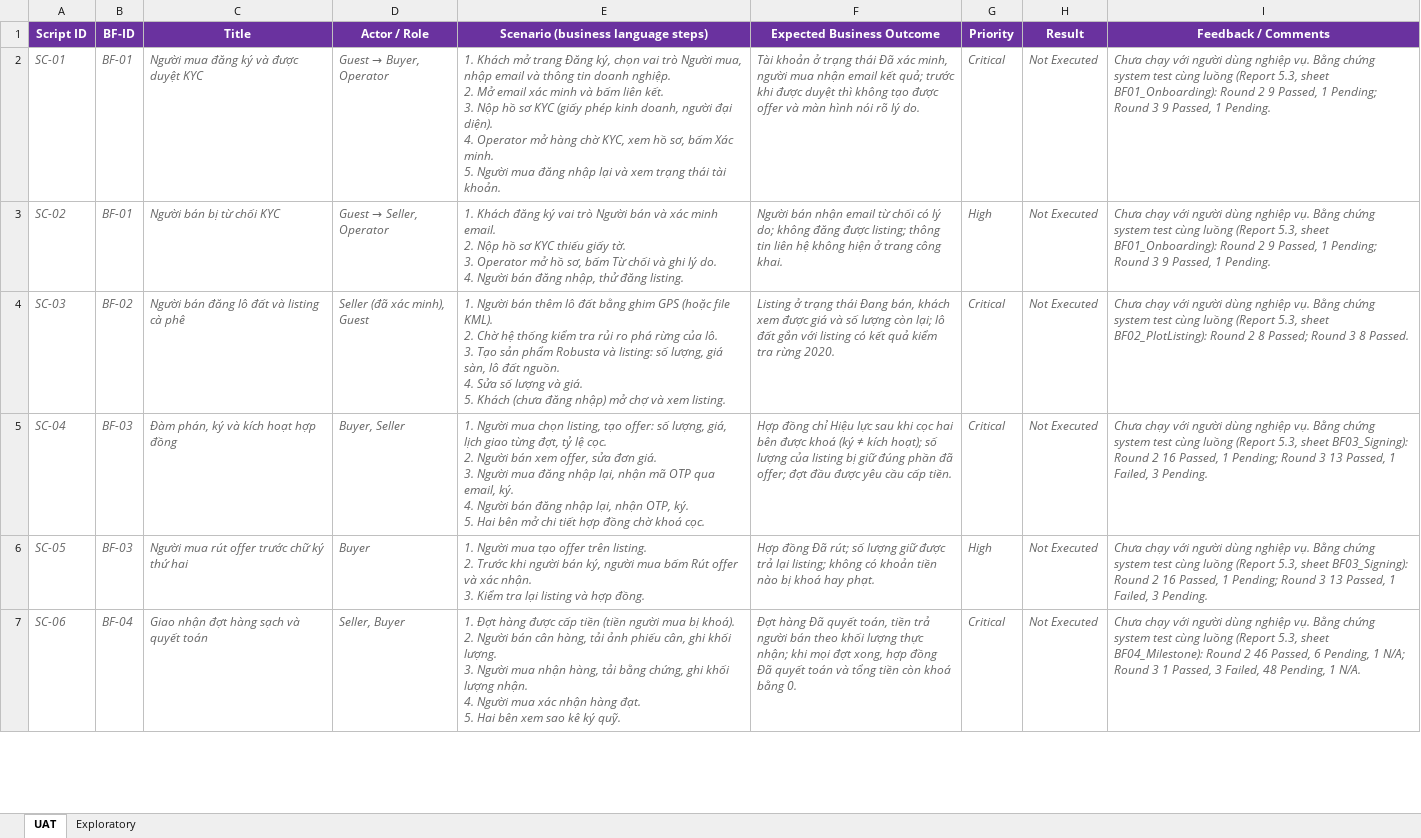
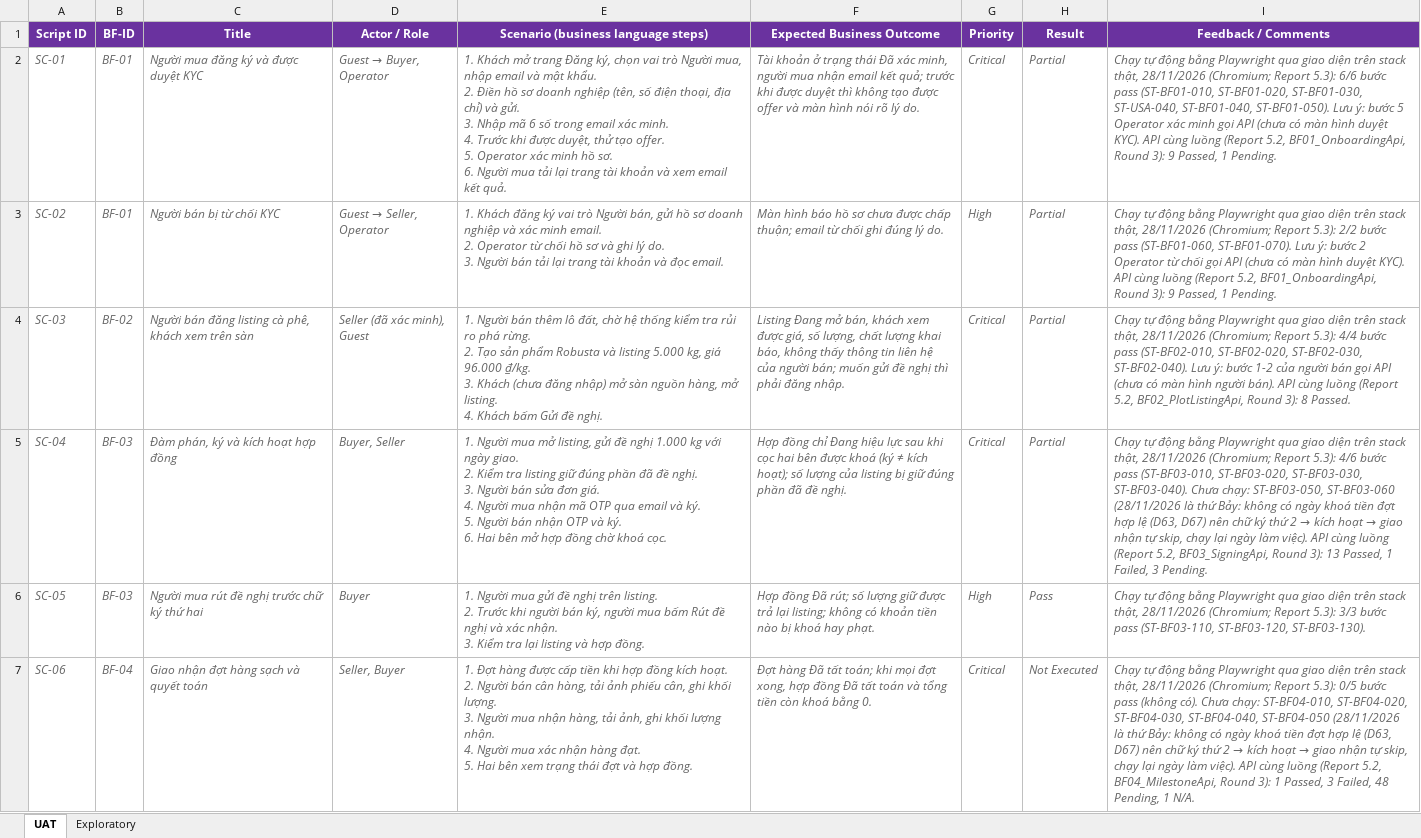
Before and after one commit to redavocado-labs/AgriContract, an Excel workbook: docs/reports/Report-5.5_Acceptance Test Scripts.xlsx, sheet UAT, drawn as a sheet; only a part is shown; values as stored, in another font and other column widths than the file's, no borders; ↵ is a line break in a cell; the diff covers the shown part only; the diff names each change by its address in the sheet, - before the commit and + after, or states it on an @@ line.

Commit message:
docs(reports): Report 5.5 UAT scripts executed by the system tests through the web client
1 Pass, 4 Partial (steps without a screen, or Saturday), 6 Not Executed (no screen yet, API evidence of Report 5.2 named).

```diff
--- a/docs/reports/Report-5.5_Acceptance Test Scripts.xlsx (sheet UAT)
+++ b/docs/reports/Report-5.5_Acceptance Test Scripts.xlsx (sheet UAT)
-E2: …email và thông tin doanh nghiệp. ↵ 2. Mở email xác minh và bấm liên kết. ↵ 3. Nộp hồ sơ KYC (giấy phép kinh doanh, người đại diện). ↵ 4. Operator mở hàng chờ KYC, xem hồ sơ, bấm Xác minh. ↵ 5. Người mua đăng nhập lại và xem trạng thái tài khoản.
+E2: …email và mật khẩu. ↵ 2. Điền hồ sơ doanh nghiệp (tên, số điện thoại, địa chỉ) và gửi. ↵ 3. Nhập mã 6 số trong email xác minh. ↵ 4. Trước khi được duyệt, thử tạo offer. ↵ 5. Operator xác minh hồ sơ. ↵ 6. Người mua tải lại trang tài khoản và xem email kết quả.
-H2:H5 (Result): Not Executed
+H2:H5 (Result): Partial
-I2 (Feedback / Comments): Chưa chạy với người dùng nghiệp vụ. Bằng chứng system test cùng luồng (Report 5.3, sheet BF01_Onboarding): Round 2 9 Passed, 1 Pending; Round 3 9 Passed,…
+I2 (Feedback / Comments): Chạy tự động bằng Playwright qua giao diện trên stack thật, 28/11/2026 (Chromium; Report 5.3): 6/6 bước pass (ST-BF01-010, ST-BF01-020, ST-BF01-030, ST-USA-040, ST-BF01-040, ST-BF01-050). Lưu ý: bước 5 Operator xác minh gọi API (chưa có màn hình duyệt KYC). API cùng luồng (Report 5.2, BF01_OnboardingApi, Round 3): 9 Passed,…
-E3: …trò Người bán và xác minh email. ↵ 2. Nộp hồ sơ KYC thiếu giấy tờ. ↵ 3. Operator mở hồ sơ, bấm Từ chối và ghi lý do. ↵ 4. Người bán đăng nhập, thử đăng listing.
+E3: …trò Người bán, gửi hồ sơ doanh nghiệp và xác minh email. ↵ 2. Operator từ chối hồ sơ và ghi lý do. ↵ 3. Người bán tải lại trang tài khoản và đọc email.
-F3 (Expected Business Outcome): Người bán nhận email từ chối có lý do; không đăng được listing; thông tin liên hệ không hiện ở trang công khai.
+F3 (Expected Business Outcome): Màn hình báo hồ sơ chưa được chấp thuận; email từ chối ghi đúng lý do.
-I3 (Feedback / Comments): Chưa chạy với người dùng nghiệp vụ. Bằng chứng system test cùng luồng (Report 5.3, sheet BF01_Onboarding): Round 2 9 Passed, 1 Pending; Round 3 9 Passed,…
+I3 (Feedback / Comments): Chạy tự động bằng Playwright qua giao diện trên stack thật, 28/11/2026 (Chromium; Report 5.3): 2/2 bước pass (ST-BF01-060, ST-BF01-070). Lưu ý: bước 2 Operator từ chối gọi API (chưa có màn hình duyệt KYC). API cùng luồng (Report 5.2, BF01_OnboardingApi, Round 3): 9 Passed,…
-C4 (Title): Người bán đăng lô đất và listing cà phê
+C4 (Title): Người bán đăng listing cà phê, khách xem trên sàn
-E4: …thêm lô đất bằng ghim GPS (hoặc file KML). ↵ 2. Chờ hệ thống kiểm tra rủi ro phá rừng của lô. ↵ 3. Tạo sản phẩm Robusta và listing: số lượng, giá sàn, lô đất nguồn. ↵ 4. Sửa số lượng và giá. ↵ 5. Khách (chưa đăng nhập) mở chợ và xem listing.
+E4: …thêm lô đất, chờ hệ thống kiểm tra rủi ro phá rừng. ↵ 2. Tạo sản phẩm Robusta và listing 5.000 kg, giá 96.000 ₫/kg. ↵ 3. Khách (chưa đăng nhập) mở sàn nguồn hàng, mở listing. ↵ 4. Khách bấm Gửi đề nghị.
-F4 (Expected Business Outcome): Listing ở trạng thái Đang bán, khách xem được giá và số lượng còn lại; lô đất gắn với listing có kết quả kiểm tra rừng 2020.
+F4 (Expected Business Outcome): Listing Đang mở bán, khách xem được giá, số lượng, chất lượng khai báo, không thấy thông tin liên hệ của người bán; muốn gửi đề nghị thì phải đăng nhập.
-I4 (Feedback / Comments): Chưa chạy với người dùng nghiệp vụ. Bằng chứng system test cùng luồng (Report 5.3, sheet BF02_PlotListing): Round 2 8 Passed; Round 3 8 Passed.
+I4 (Feedback / Comments): Chạy tự động bằng Playwright qua giao diện trên stack thật, 28/11/2026 (Chromium; Report 5.3): 4/4 bước pass (ST-BF02-010, ST-BF02-020, ST-BF02-030, ST-BF02-040). Lưu ý: bước 1-2 của người bán gọi API (chưa có màn hình người bán). API cùng luồng (Report 5.2, BF02_PlotListingApi, Round 3): 8 Passed.
-E5: …Người mua chọn listing, tạo offer: số lượng, giá, lịch giao từng đợt, tỷ lệ cọc. ↵ 2. Người bán xem offer, sửa đơn giá. ↵ 3. Người mua đăng nhập lại, nhận mã OTP qua email, ký. ↵ 4. Người bán đăng nhập lại, nhận OTP, ký. ↵ 5. Hai bên mở chi tiết hợp đồng…
+E5: …Người mua mở listing, gửi đề nghị 1.000 kg với ngày giao. ↵ 2. Kiểm tra listing giữ đúng phần đã đề nghị. ↵ 3. Người bán sửa đơn giá. ↵ 4. Người mua nhận mã OTP qua email và ký. ↵ 5. Người bán nhận OTP và ký. ↵ 6. Hai bên mở hợp đồng…
-F5 (Expected Business Outcome): …đồng chỉ Hiệu lực sau khi cọc hai bên được khoá (ký ≠ kích hoạt); số lượng của listing bị giữ đúng phần đã offer; đợt đầu được yêu cầu cấp tiền.
+F5 (Expected Business Outcome): …đồng chỉ Đang hiệu lực sau khi cọc hai bên được khoá (ký ≠ kích hoạt); số lượng của listing bị giữ đúng phần đã đề nghị.
@@ I5 (Feedback / Comments): Chưa chạy với người dùng nghiệp vụ. Bằng chứng system test cùng luồng (Report 5.3, sheet BF03_Signing): Round 2 16 Passed, 1 Pending; Round 3 13 Passed,… → Chạy tự động bằng Playwright qua giao diện trên stack thật, 28/11/2026 (Chromium; Report 5.3): 4/6 bước pass (ST-BF03-010, ST-BF03-020, ST-BF03-030, ST-BF03-040). Chưa chạy: ST-BF03-050, ST-BF03-060 (28/11/2026 là thứ Bảy: không có ngày khoá tiền đợt hợp lệ (D63, D67) nên chữ ký thứ 2 → kích hoạt → giao nhận tự skip, chạy lại ngày làm việc). API cùng luồng (Report 5.2, BF03_SigningApi, Round 3): 13 Passed,… @@
-C6 (Title): Người mua rút offer trước chữ ký thứ hai
+C6 (Title): Người mua rút đề nghị trước chữ ký thứ hai
-E6: …Người mua tạo offer trên listing. ↵ 2. Trước khi người bán ký, người mua bấm Rút offer và xác…
+E6: …Người mua gửi đề nghị trên listing. ↵ 2. Trước khi người bán ký, người mua bấm Rút đề nghị và xác…
-H6 (Result): Not Executed
+H6 (Result): Pass
-I6 (Feedback / Comments): Chưa chạy với người dùng nghiệp vụ. Bằng chứng system test cùng luồng (Report 5.3, sheet BF03_Signing): Round 2 16 Passed, 1 Pending; Round 3 13 Passed, 1 Failed, 3 Pending.
+I6 (Feedback / Comments): Chạy tự động bằng Playwright qua giao diện trên stack thật, 28/11/2026 (Chromium; Report 5.3): 3/3 bước pass (ST-BF03-110, ST-BF03-120, ST-BF03-130).
-E7: …cấp tiền (tiền người mua bị khoá). ↵ 2. Người bán cân hàng, tải ảnh phiếu cân, ghi khối lượng. ↵ 3. Người mua nhận hàng, tải bằng chứng, ghi khối lượng nhận. ↵ 4. Người mua xác nhận hàng đạt. ↵ 5. Hai bên xem sao kê ký quỹ.
+E7: …cấp tiền khi hợp đồng kích hoạt. ↵ 2. Người bán cân hàng, tải ảnh phiếu cân, ghi khối lượng. ↵ 3. Người mua nhận hàng, tải ảnh, ghi khối lượng nhận. ↵ 4. Người mua xác nhận hàng đạt. ↵ 5. Hai bên xem trạng thái đợt và hợp đồng.
-F7 (Expected Business Outcome): …hàng Đã quyết toán, tiền trả người bán theo khối lượng thực nhận; khi mọi đợt xong, hợp đồng Đã quyết toán và…
+F7 (Expected Business Outcome): …hàng Đã tất toán; khi mọi đợt xong, hợp đồng Đã tất toán và…
@@ I7 (Feedback / Comments): Chưa chạy với người dùng nghiệp vụ. Bằng chứng system test cùng luồng (Report 5.3, sheet BF04_Milestone): Round 2 46 Passed, 6 Pending, 1 N/A; Round 3 1 Passed,… → Chạy tự động bằng Playwright qua giao diện trên stack thật, 28/11/2026 (Chromium; Report 5.3): 0/5 bước pass (không có). Chưa chạy: ST-BF04-010, ST-BF04-020, ST-BF04-030, ST-BF04-040, ST-BF04-050 (28/11/2026 là thứ Bảy: không có ngày khoá tiền đợt hợp lệ (D63, D67) nên chữ ký thứ 2 → kích hoạt → giao nhận tự skip, chạy lại ngày làm việc). API cùng luồng (Report 5.2, BF04_MilestoneApi, Round 3): 1 Passed,… @@
```
Also changed, not shown: 5 edited cells elsewhere in this sheet, 1 other file.
